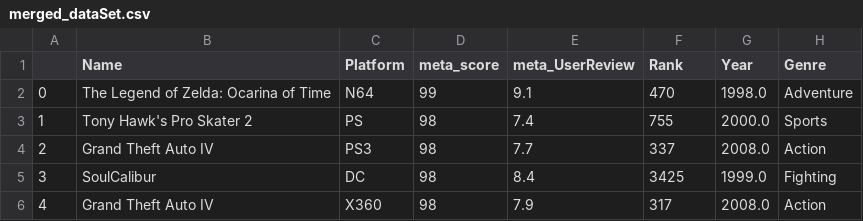
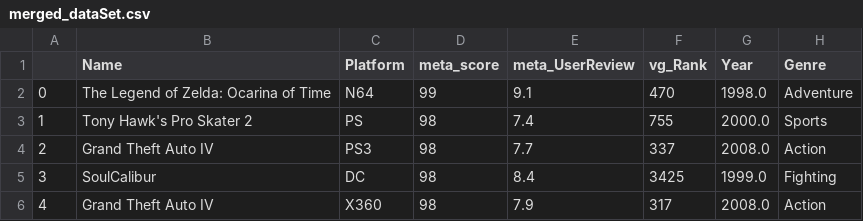
Before and after one commit to Adren98/GAME-SALES-AND-RATINGS-1015-SC3, a CSV file: merged_dataSet.csv, drawn as a sheet; only a part is shown; the diff names each change by its address in the sheet, - before the commit and + after, or states it on an @@ line.

Commit message:
Updated the column name for one of the columns

```diff
--- a/merged_dataSet.csv
+++ b/merged_dataSet.csv
-F1: Rank
+F1: vg_Rank
```
Also changed, not shown: 2 other files.
